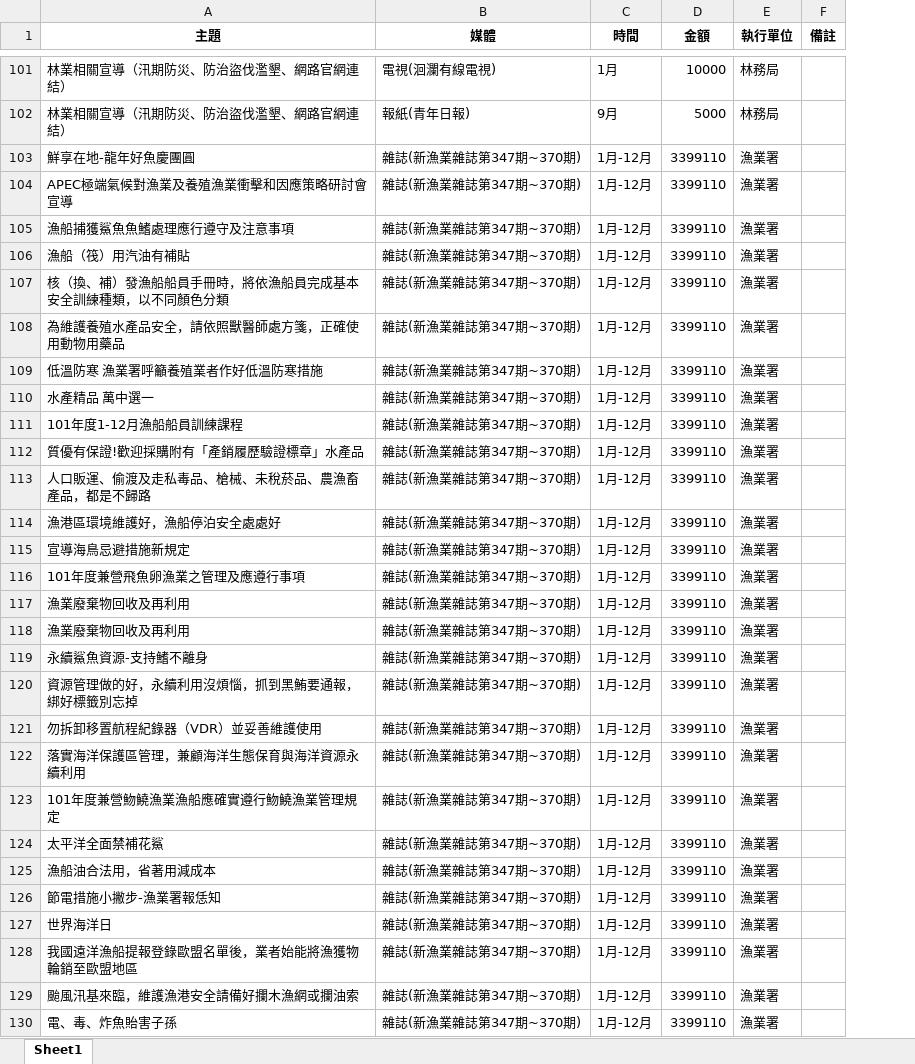
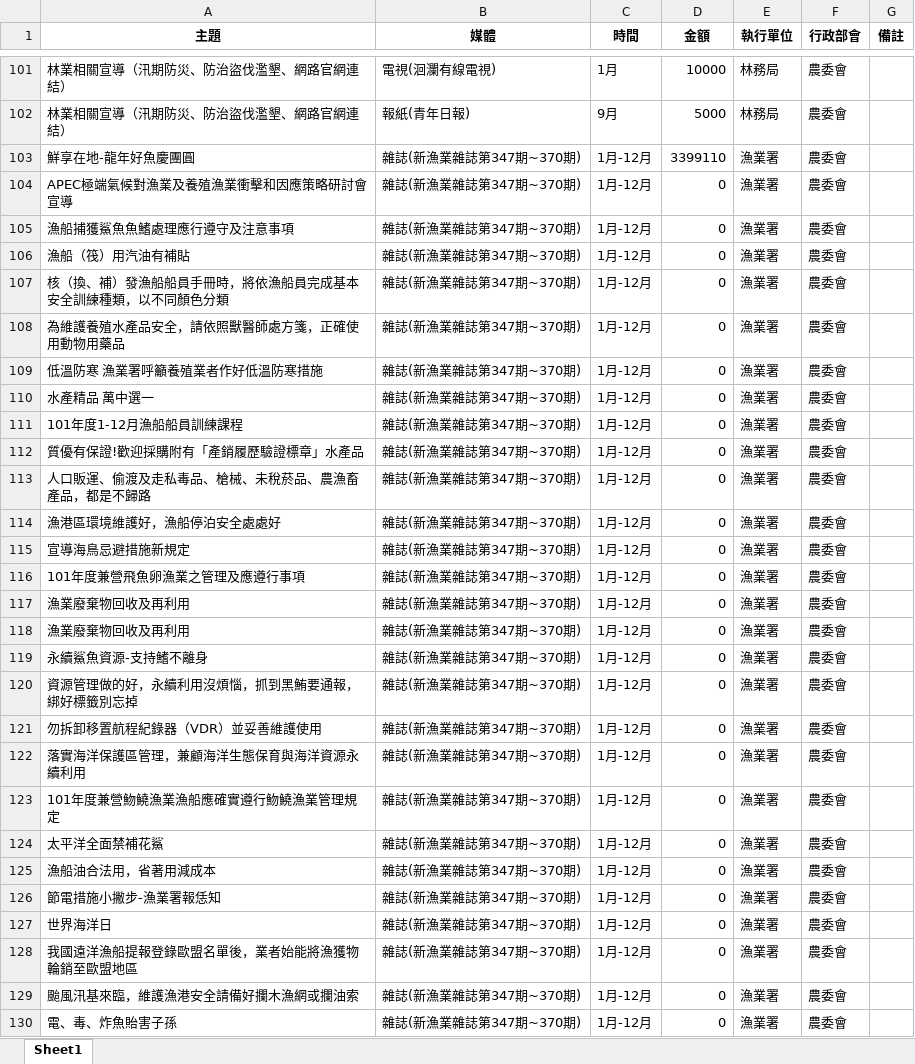
Before and after one commit to ccwang002/2014-NTU-NewsVis, an Excel workbook: 1_政策宣傳執情形/parsed/農委會/農委會主管101年廣宣彙整.xlsx, sheet Sheet1, drawn as a sheet; only a part is shown, gaps mark what is left out; values as stored, in another font and other column widths than the file's, no borders; the diff covers the shown part only; the diff names each change by its address in the sheet, - before the commit and + after, or states it on an @@ line.

Commit message:
add 行政部會 column, correct parsed result

```diff
--- a/1_政策宣傳執情形/parsed/農委會/農委會主管101年廣宣彙整.xlsx (sheet Sheet1)
+++ b/1_政策宣傳執情形/parsed/農委會/農委會主管101年廣宣彙整.xlsx (sheet Sheet1)
+column F (行政部會), rows 101-130: all 農委會
-D104:D130 (金額): 3399110
+D104:D130 (金額): 0
```
Also changed, not shown: 4 edited cells elsewhere in this sheet, 2 other files.
